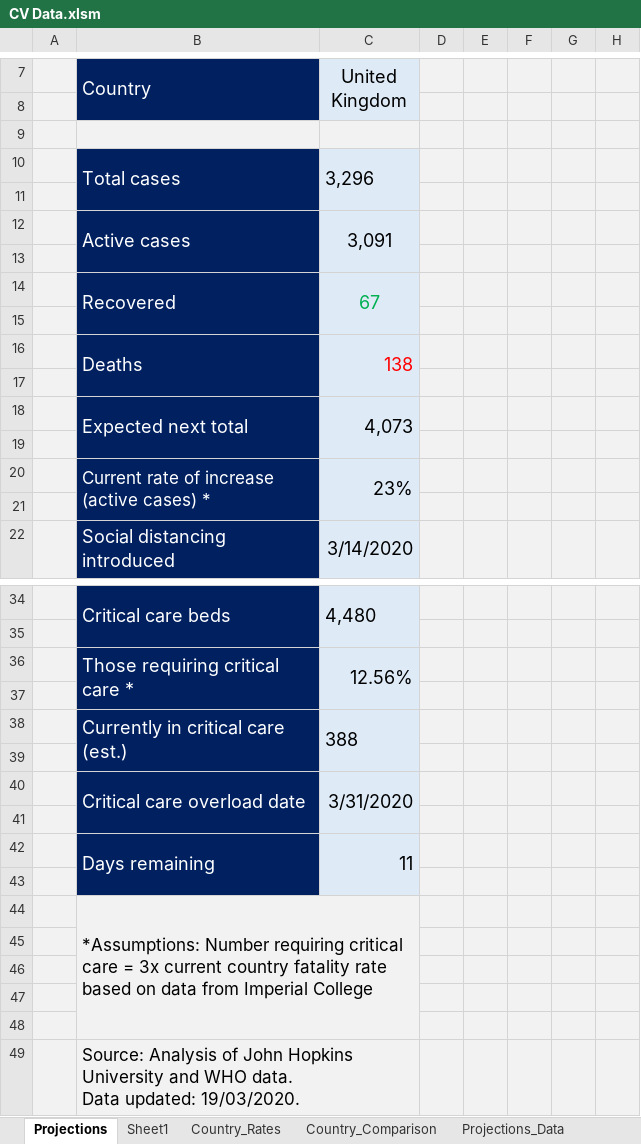
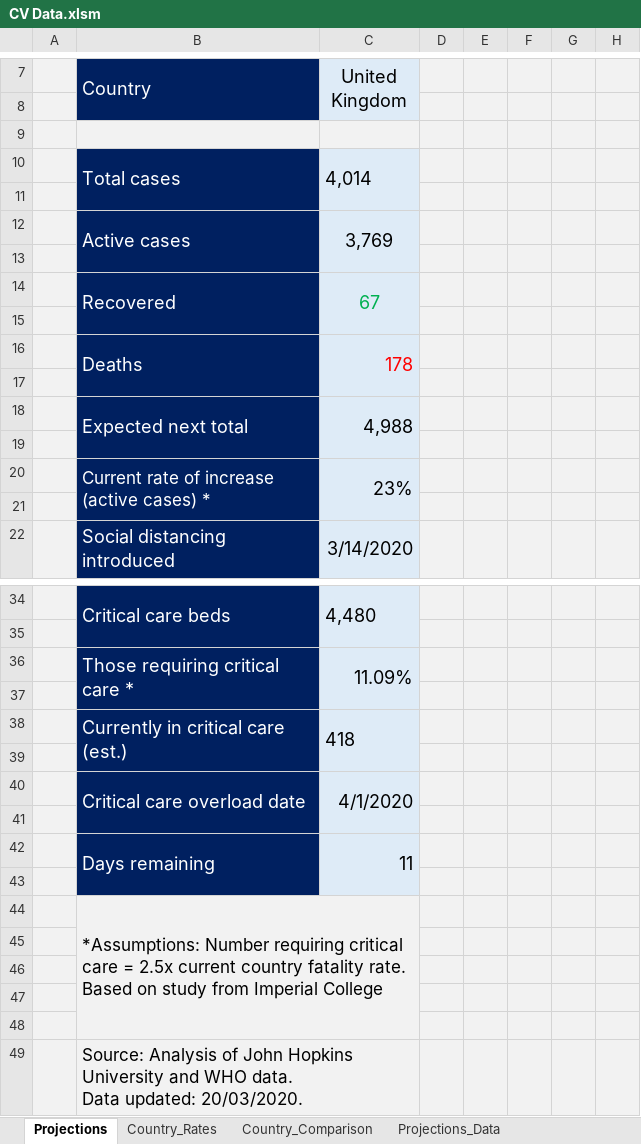
Before and after one commit to achie188/COVID-19, an Excel workbook: Analysis/CV Data.xlsm, sheet Projections, drawn as a sheet; only a part is shown, gaps mark what is left out; values as stored, in another font and other column widths than the file's, no borders; charts and pictures not drawn; ↵ is a line break in a cell; the diff covers the shown part only; the diff names each change by its address in the sheet, - before the commit and + after, or states it on an @@ line.

```diff
--- a/Analysis/CV Data.xlsm (sheet Projections)
+++ b/Analysis/CV Data.xlsm (sheet Projections)
-sheet tab: Sheet1
-C10 (United Kingdom): 3,296
+C10 (United Kingdom): 4,014
-C12 (United Kingdom): 3,091
+C12 (United Kingdom): 3,769
-C16 (United Kingdom): 138
+C16 (United Kingdom): 178
-C18 (United Kingdom): 4,073
+C18 (United Kingdom): 4,988
-C36 (United Kingdom): 12.56%
+C36 (United Kingdom): 11.09%
-C38 (United Kingdom): 388
+C38 (United Kingdom): 418
-C40 (United Kingdom): 3/31/2020
+C40 (United Kingdom): 4/1/2020
-B44 (Country): …care = 3x current country fatality rate based on data from Imperial…
+B44 (Country): …care = 2.5x current country fatality rate. ↵ Based on study from Imperial…
-B49 (Country): …Data updated: 19/03/2020.
+B49 (Country): …Data updated: 20/03/2020.
```
Also changed, not shown: 1 moved row elsewhere in this sheet, sheet Projections_Data, sheet Days_Since_100, sheet Days_Since_100_active, sheet Country_Rates, sheet Country_Data, charts or pictures.
